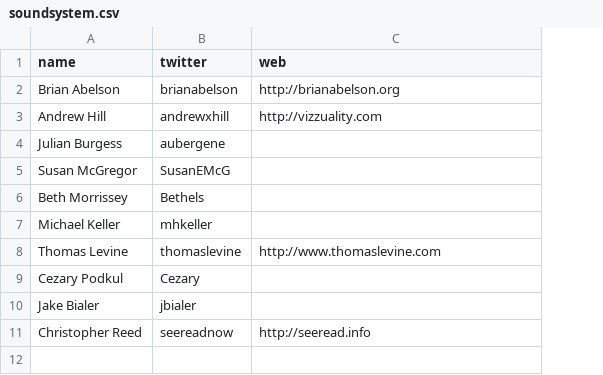
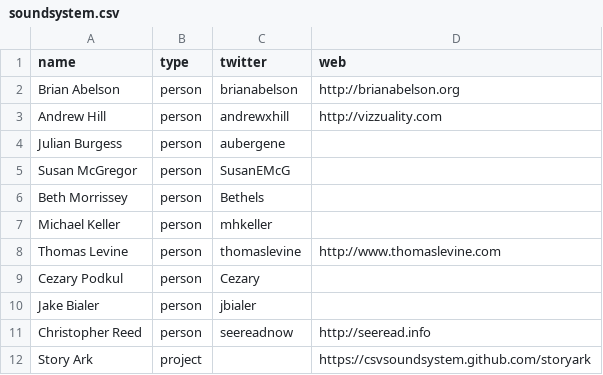
Before and after one commit to csvsoundsystem/csv.nyc, a CSV file: soundsystem.csv, drawn as a sheet; the diff names each change by its address in the sheet, - before the commit and + after, or states it on an @@ line.

Commit message:
add projects

```diff
--- a/soundsystem.csv
+++ b/soundsystem.csv
+column B (type), rows 2-11: all person
+row 12: Story Ark | project |  | https://csvsoundsystem.github.com/storyark
```
